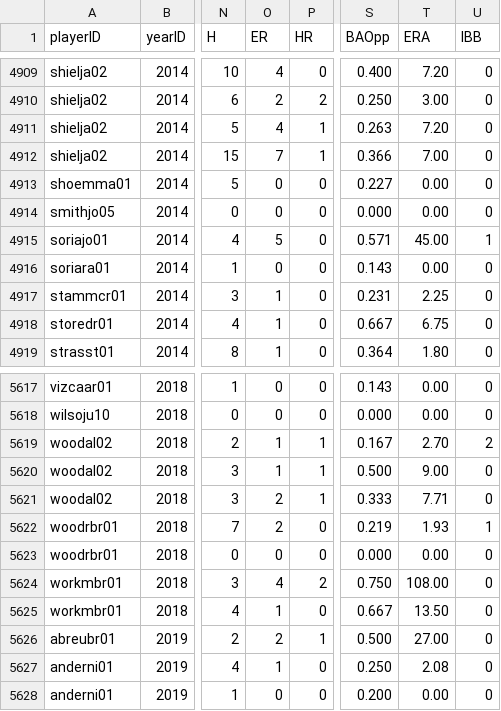
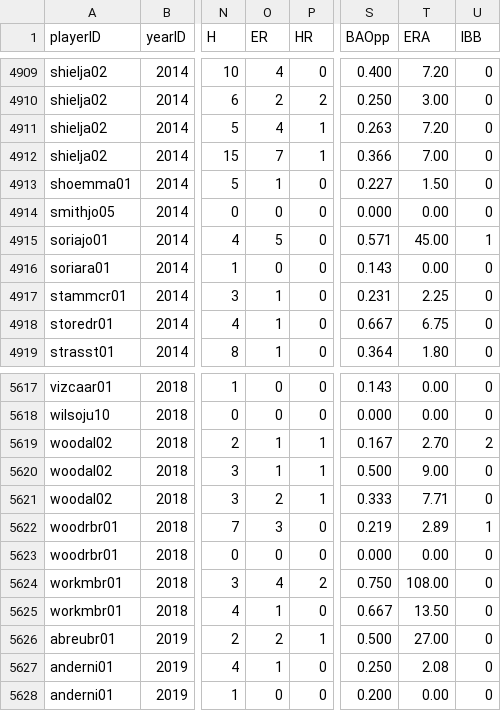
Before and after one commit to infonuum/baseballdatabank, a CSV file: core/PitchingPost.csv, drawn as a sheet; only a part is shown, gaps mark what is left out; the diff names each change by its address in the sheet, - before the commit and + after, or states it on an @@ line.

```diff
--- a/core/PitchingPost.csv
+++ b/core/PitchingPost.csv
-O4913 (ER): 0
+O4913 (ER): 1
-T4913 (ERA): 0.00
+T4913 (ERA): 1.50
-O5622 (ER): 2
+O5622 (ER): 3
-T5622 (ERA): 1.93
+T5622 (ERA): 2.89
```
Also changed, not shown: core/BattingPost.csv, core/FieldingPost.csv, 3 other files.
